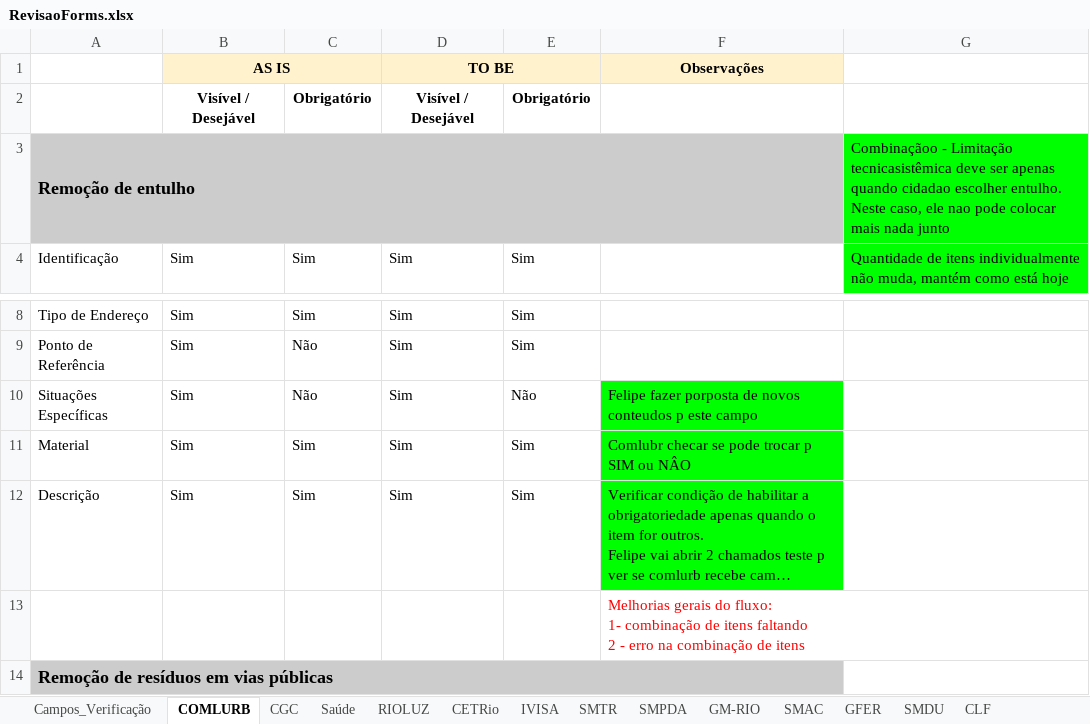
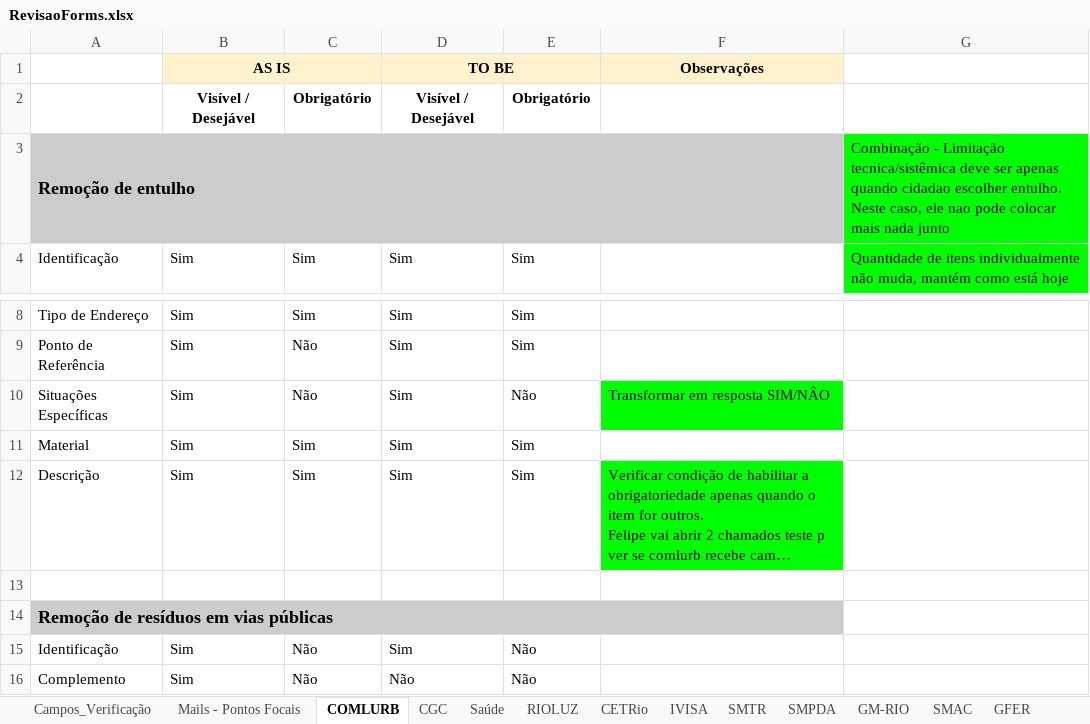
Before and after one commit to rickdourado/servicoscrc, an Excel workbook: refs/planilhas/RevisaoForms.xlsx, sheet COMLURB, drawn as a sheet; only a part is shown, gaps mark what is left out; the shorter side is filled out with more unchanged rows; long unchanged cells end in …; values as stored, in another font and other column widths than the file's, no borders; charts and pictures not drawn; ↵ is a line break in a cell; the diff names each change by its address in the sheet, - before the commit and + after, or states it on an @@ line.

```diff
--- a/refs/planilhas/RevisaoForms.xlsx (sheet COMLURB)
+++ b/refs/planilhas/RevisaoForms.xlsx (sheet COMLURB)
+sheet tab: Mails - Pontos Focais
-G3: Combinaçãoo - Limitação tecnicasistêmica deve ser…
+G3: Combinação - Limitação tecnica/sistêmica deve ser…
-F10 (Observações): Felipe fazer porposta de novos conteudos p este campo
+F10 (Observações): Transformar em resposta SIM/NÂO
-F11 (Observações): Comlubr checar se pode trocar p SIM ou NÂO
+F11 (Observações): (empty)
-F11 fill: #00FF00
+F11 fill: none
-F13 (Observações): Melhorias gerais do fluxo: ↵ 1- combinação de itens faltando ↵ 2 - erro na combinação de itens
+F13 (Observações): (empty)
```
Also changed, not shown: sheet RIOLUZ, sheet CGC, sheet GM-RIO, sheet SMAC, charts or pictures, 21 other files.
